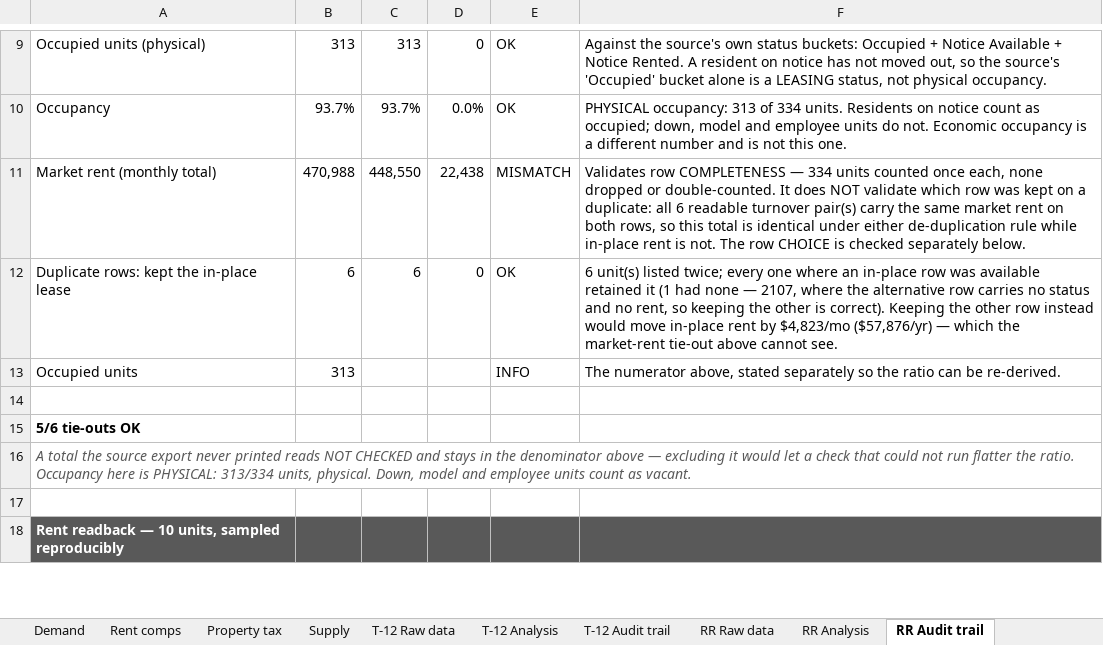
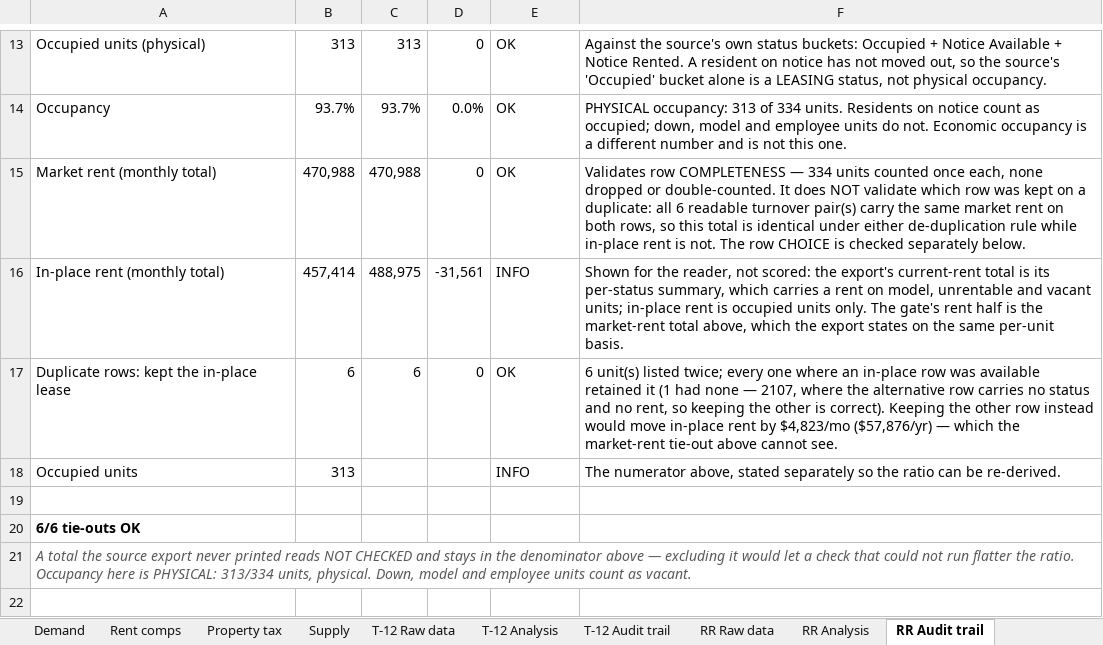
Before and after one commit to hermanian06/herman-chan-site, an Excel workbook: public/downloads/underwriting-demo/sample-underwriting-pack.xlsx, sheet RR Audit trail, drawn as a sheet; only a part is shown, gaps mark what is left out; the shorter side is filled out with more unchanged rows; values as stored, in another font and other column widths than the file's, no borders; addresses are those after the commit; the diff covers the shown part only; the diff names each change by its address in the sheet, - before the commit and + after, or states it on an @@ line.

```diff
--- a/public/downloads/underwriting-demo/sample-underwriting-pack.xlsx (sheet RR Audit trail)
+++ b/public/downloads/underwriting-demo/sample-underwriting-pack.xlsx (sheet RR Audit trail)
-C15: 448,550
+C15: 470,988
-D15: 22,438
+D15: 0
-E15: MISMATCH
+E15: OK
+row 16: In-place rent (monthly total) | 457,414 | 488,975 | -31,561 | INFO | Shown for the reader, not scored: the export's current-rent total is its per-status summary, which carries a rent on model, unrentable and vacant units; in-place rent is occupied units only. The gate's rent half is the market-rent total above, which the export states on the same per-unit basis.
-A20: 5/6 tie-outs OK
+A20: 6/6 tie-outs OK
+row 22: (empty)
```
Also changed, not shown: 12 added rows elsewhere in this sheet, sheet T-12 Analysis, sheet Model-ready outputs, sheet T-12 Audit trail, sheet T-12 Raw data, sheet Deal summary, sheet Audit trail, public/downloads/underwriting-demo/sample-deal-summary.xlsx, public/downloads/underwriting-demo/sample-model-ready-outputs.xlsx, 9 other files.
